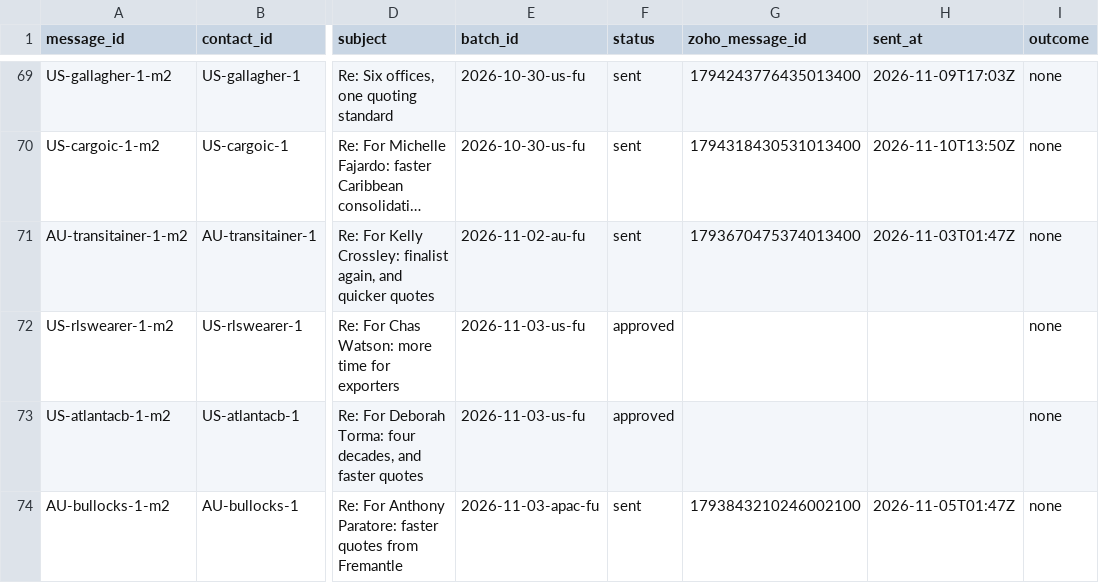
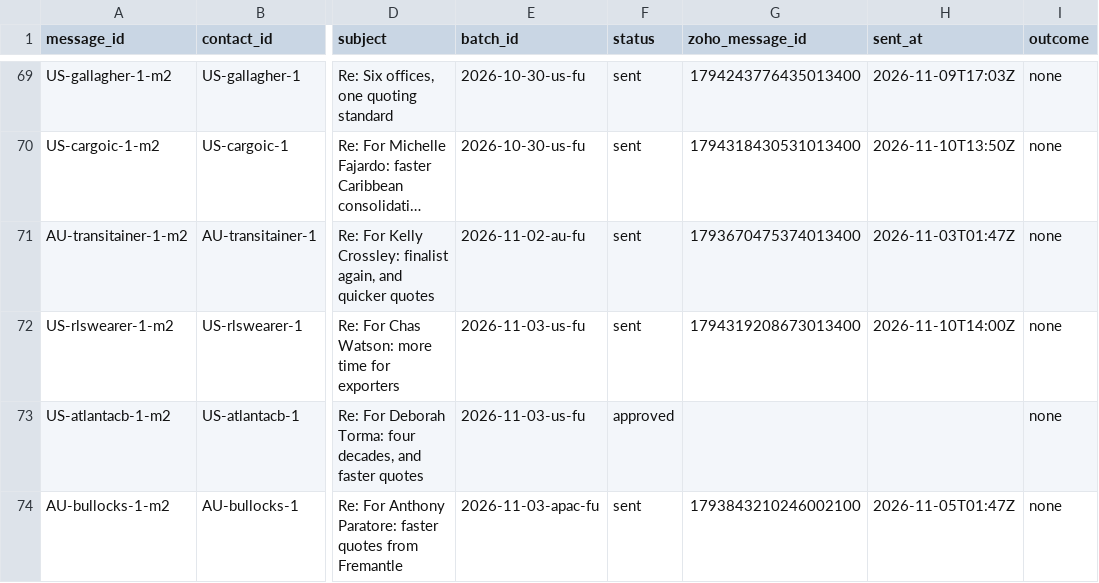
Before and after one commit to ratifplus/tiph-outreach, a CSV file: data/messages.csv, drawn as a sheet; only a part is shown, gaps mark what is left out; long unchanged cells end in …; the diff names each change by its address in the sheet, - before the commit and + after, or states it on an @@ line.

```diff
--- a/data/messages.csv
+++ b/data/messages.csv
-F72 (status): approved
+F72 (status): sent
-G72 (zoho_message_id): (empty)
+G72 (zoho_message_id): 1794319208673013400
-H72 (sent_at): (empty)
+H72 (sent_at): 2026-11-10T14:00Z
```
Also changed, not shown: 1 other file.
